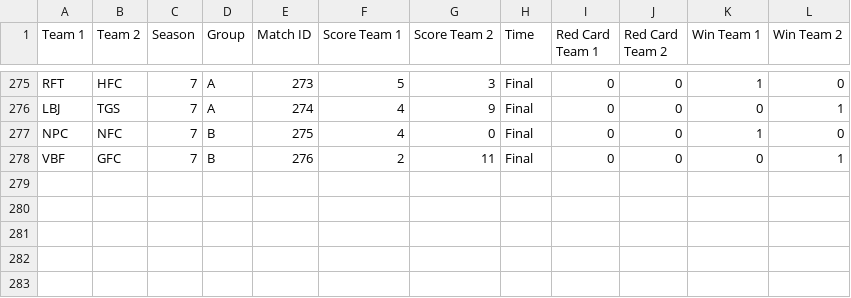
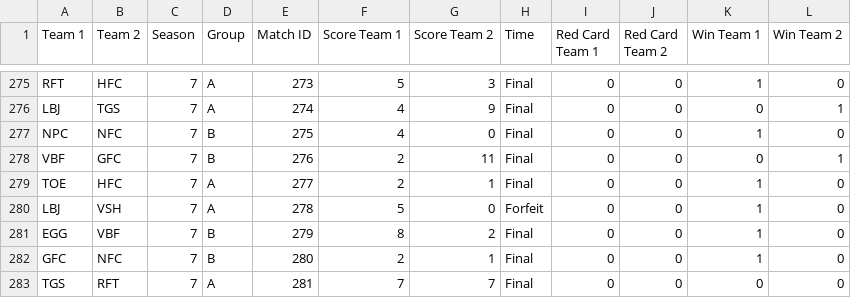
Before and after one commit to Fejiroisaacs/Haverford-IFL, a CSV file: data/Match_Results.csv, drawn as a sheet; only a part is shown, gaps mark what is left out.

```diff
--- a/data/Match_Results.csv
+++ b/data/Match_Results.csv
@@ -278 +278,6 @@ NPC,NFC,7,B,275,4,0,Final,0,0,1,0
 VBF,GFC,7,B,276,2,11,Final,0,0,0,1
+TOE,HFC,7,A,277,2,1,Final,0,0,1,0
+LBJ,VSH,7,A,278,5,0,Forfeit,0,0,1,0
+EGG,VBF,7,B,279,8,2,Final,0,0,1,0
+GFC,NFC,7,B,280,2,1,Final,0,0,1,0
+TGS,RFT,7,A,281,7,7,Final,0,0,0,0
```
Also changed, not shown: data/player_match_stats.csv, data/player_ratings.csv, 5 other files.
